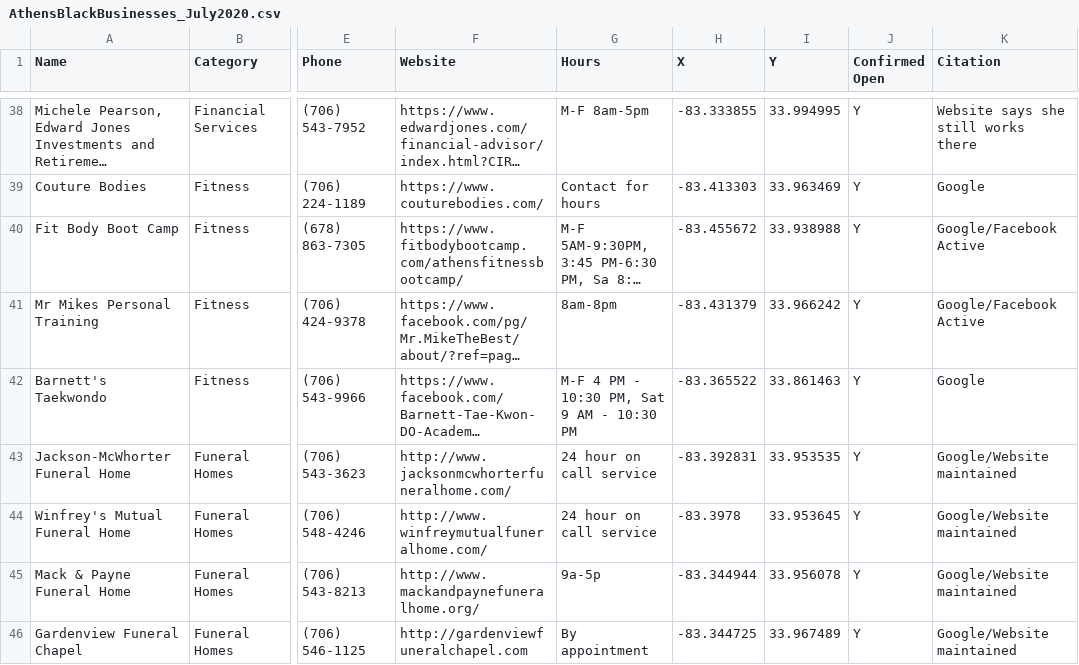
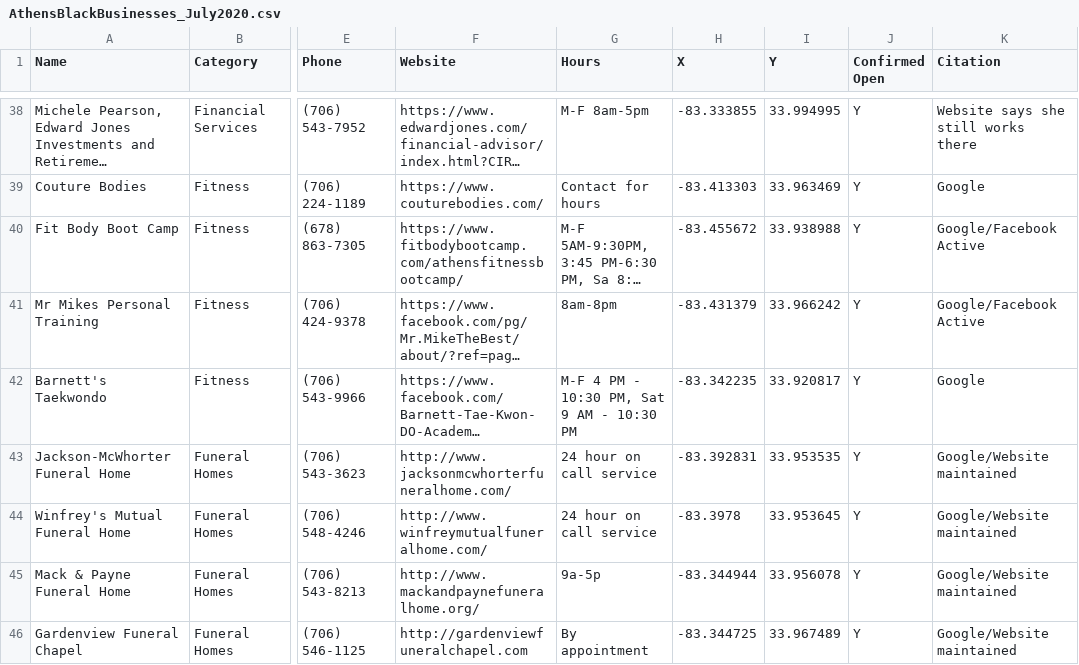
Before and after one commit to jshannon75/Broderick-s-map, a CSV file: data/AthensBlackBusinesses_July2020.csv, drawn as a sheet; only a part is shown, gaps mark what is left out; long unchanged cells end in …; the diff names each change by its address in the sheet, - before the commit and + after, or states it on an @@ line.

```diff
--- a/data/AthensBlackBusinesses_July2020.csv
+++ b/data/AthensBlackBusinesses_July2020.csv
-H42 (X): -83.365522
+H42 (X): -83.342235
-I42 (Y): 33.861463
+I42 (Y): 33.920817
```
Also changed, not shown: 2 other files.
